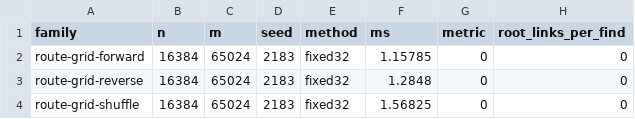
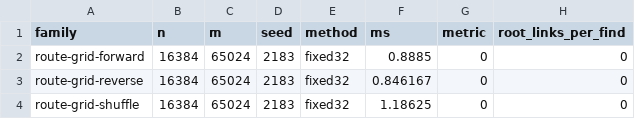
Before and after one commit to sorrows1/kestrel_isles, a CSV file: results/control.csv, drawn as a sheet.

```diff
--- a/results/control.csv
+++ b/results/control.csv
@@ -1,4 +1,4 @@
 family,n,m,seed,method,ms,metric,root_links_per_find
-route-grid-forward,16384,65024,2183,fixed32,1.15785,0,0
-route-grid-reverse,16384,65024,2183,fixed32,1.2848,0,0
-route-grid-shuffle,16384,65024,2183,fixed32,1.56825,0,0
+route-grid-forward,16384,65024,2183,fixed32,0.8885,0,0
+route-grid-reverse,16384,65024,2183,fixed32,0.846167,0,0
+route-grid-shuffle,16384,65024,2183,fixed32,1.18625,0,0
```
Also changed, not shown: results/control_epochs.csv, 4 other files.
